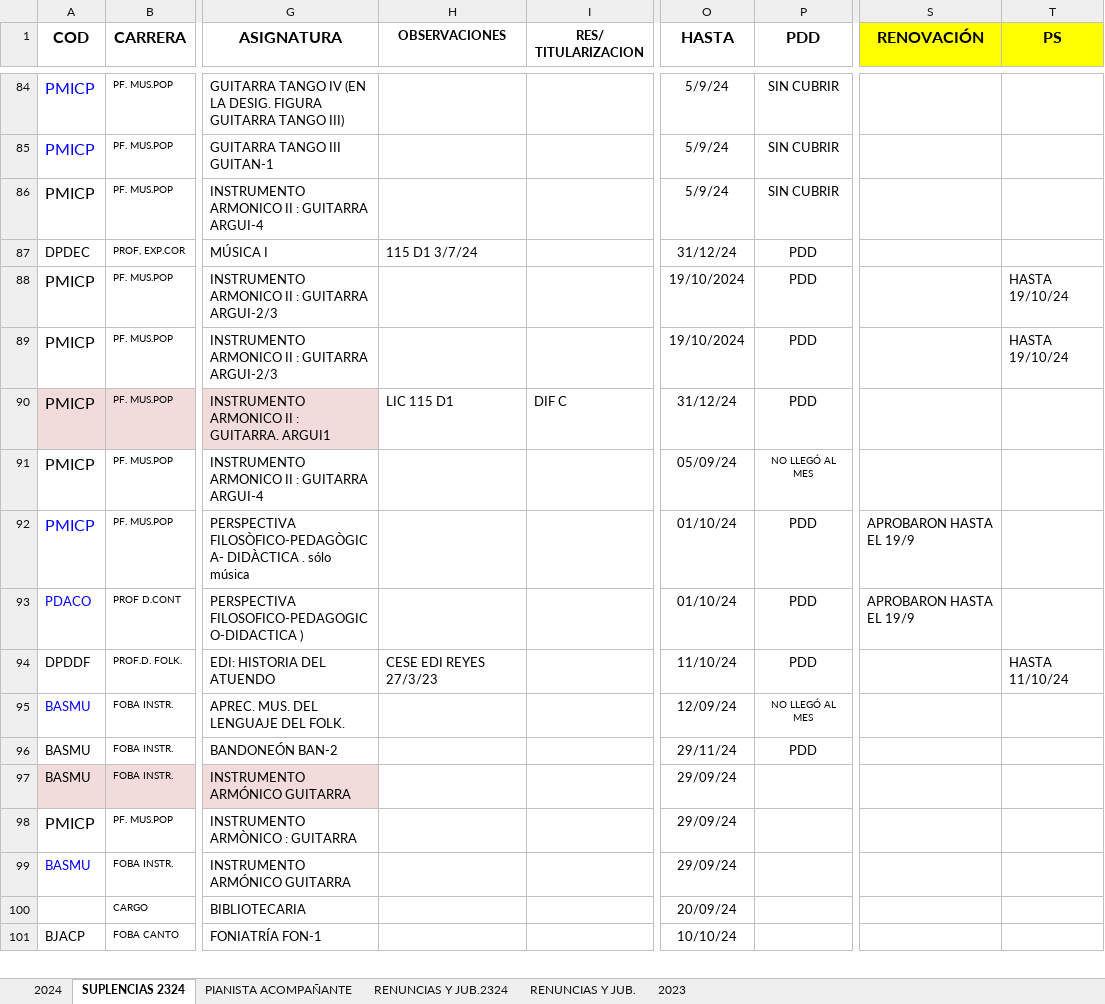
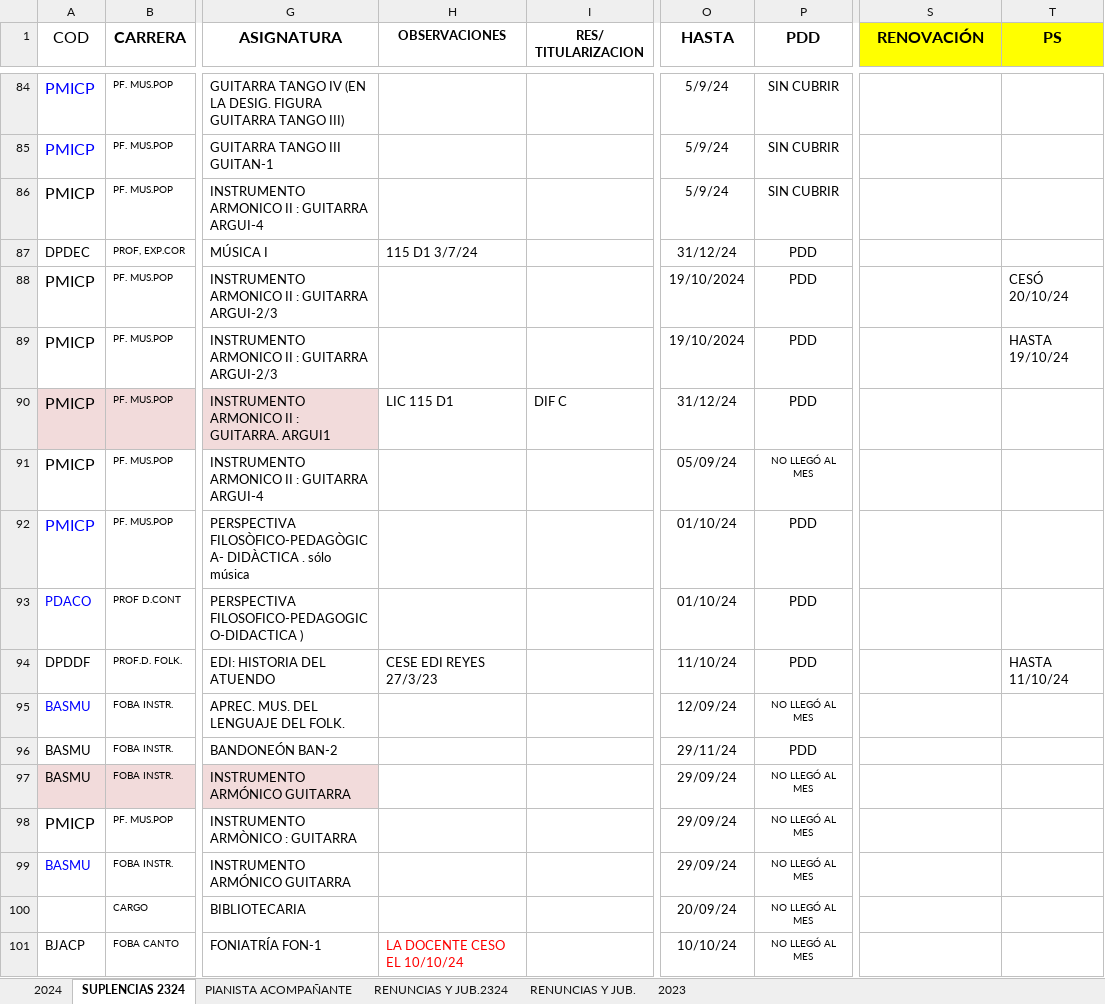
Before and after one commit to mfranco75/gestion_de_escuela, an Excel workbook: BASE DOCENTE 2024.xlsx, sheet SUPLENCIAS 2324, drawn as a sheet; only a part is shown, gaps mark what is left out; values as stored, in another font and other column widths than the file's, no borders; charts and pictures and conditional formats not drawn; the diff covers the shown part only; the diff names each change by its address in the sheet, - before the commit and + after, or states it on an @@ line.

```diff
--- a/BASE DOCENTE 2024.xlsx (sheet SUPLENCIAS 2324)
+++ b/BASE DOCENTE 2024.xlsx (sheet SUPLENCIAS 2324)
-A1 bold: on
+A1 bold: off
-T88 (PS): HASTA 19/10/24
+T88 (PS): CESÓ 20/10/24
-S92:S93 (RENOVACIÓN): APROBARON HASTA EL 19/9
+S92:S93 (RENOVACIÓN): (empty)
-P97:P101 (PDD): (empty)
+P97:P101 (PDD): NO LLEGÓ AL MES
-H101 (OBSERVACIONES): (empty)
+H101 (OBSERVACIONES): LA DOCENTE CESO EL 10/10/24
```
Also changed, not shown: 236 edited cells and cell formats elsewhere in this sheet, sheet 2024, hidden cells, 7 other files.
